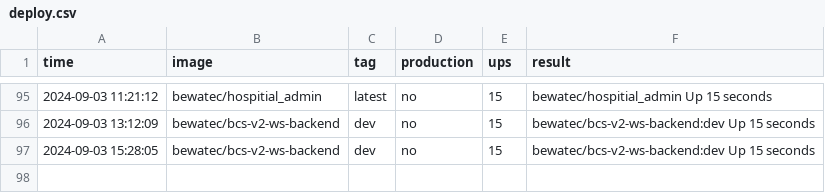
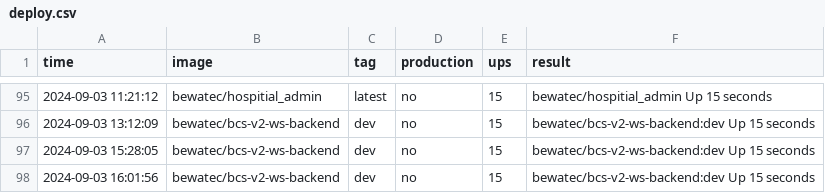
Before and after one commit to bwtps/robot-logger, a CSV file: deploy.csv, drawn as a sheet; only a part is shown, gaps mark what is left out; the diff names each change by its address in the sheet, - before the commit and + after, or states it on an @@ line.

Commit message:
chore: robot push log for bewatec/bcs-v2-ws-backend ...

```diff
--- a/deploy.csv
+++ b/deploy.csv
+row 98: 2024-09-03 16:01:56 | bewatec/bcs-v2-ws-backend | dev | no | 15 | bewatec/bcs-v2-ws-backend:dev Up 15 seconds
```
